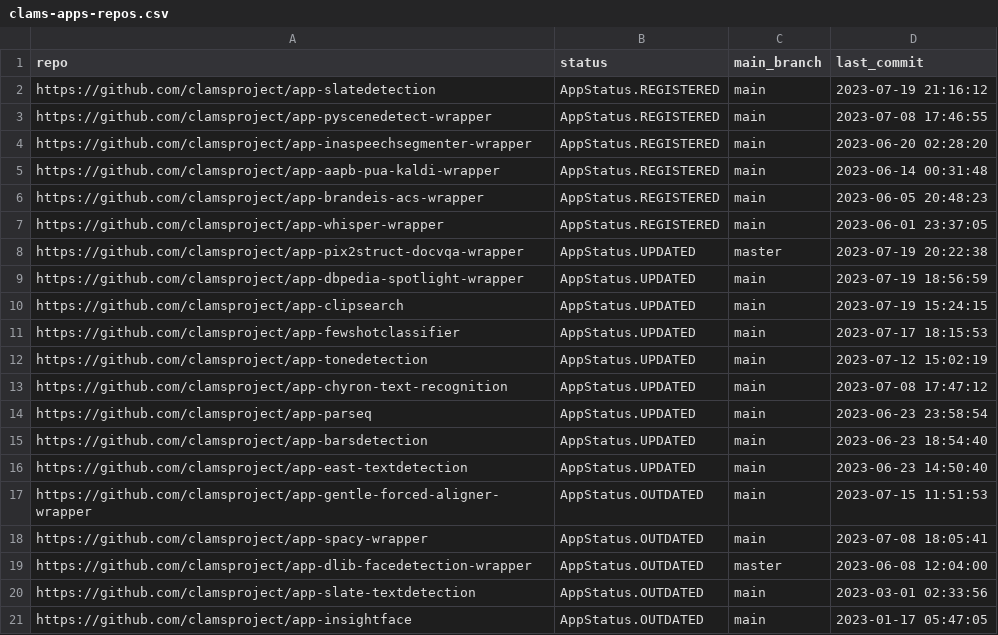
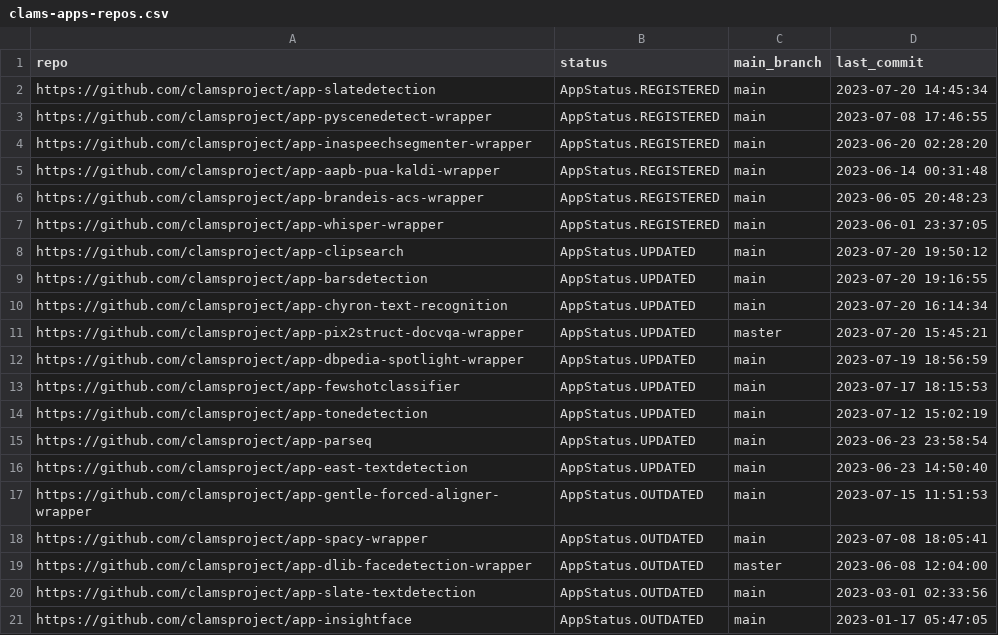
Before and after one commit to keighrim/ghactions-tester, a CSV file: clams-apps-repos.csv, drawn as a sheet; only a part is shown.

Commit message:
updating app development dashboard file

```diff
--- a/clams-apps-repos.csv
+++ b/clams-apps-repos.csv
@@ -1,3 +1,3 @@
 repo,status,main_branch,last_commit
-https://github.com/clamsproject/app-slatedetection,AppStatus.REGISTERED,main,2023-07-19 21:16:12
+https://github.com/clamsproject/app-slatedetection,AppStatus.REGISTERED,main,2023-07-20 14:45:34
 https://github.com/clamsproject/app-pyscenedetect-wrapper,AppStatus.REGISTERED,main,2023-07-08 17:46:55
@@ -7,10 +7,10 @@ https://github.com/clamsproject/app-brandeis-acs-wrapper,AppStatus.REGISTERED,ma
 https://github.com/clamsproject/app-whisper-wrapper,AppStatus.REGISTERED,main,2023-06-01 23:37:05
-https://github.com/clamsproject/app-pix2struct-docvqa-wrapper,AppStatus.UPDATED,master,2023-07-19 20:22:38
+https://github.com/clamsproject/app-clipsearch,AppStatus.UPDATED,main,2023-07-20 19:50:12
+https://github.com/clamsproject/app-barsdetection,AppStatus.UPDATED,main,2023-07-20 19:16:55
+https://github.com/clamsproject/app-chyron-text-recognition,AppStatus.UPDATED,main,2023-07-20 16:14:34
+https://github.com/clamsproject/app-pix2struct-docvqa-wrapper,AppStatus.UPDATED,master,2023-07-20 15:45:21
 https://github.com/clamsproject/app-dbpedia-spotlight-wrapper,AppStatus.UPDATED,main,2023-07-19 18:56:59
-https://github.com/clamsproject/app-clipsearch,AppStatus.UPDATED,main,2023-07-19 15:24:15
 https://github.com/clamsproject/app-fewshotclassifier,AppStatus.UPDATED,main,2023-07-17 18:15:53
 https://github.com/clamsproject/app-tonedetection,AppStatus.UPDATED,main,2023-07-12 15:02:19
-https://github.com/clamsproject/app-chyron-text-recognition,AppStatus.UPDATED,main,2023-07-08 17:47:12
 https://github.com/clamsproject/app-parseq,AppStatus.UPDATED,main,2023-06-23 23:58:54
-https://github.com/clamsproject/app-barsdetection,AppStatus.UPDATED,main,2023-06-23 18:54:40
 https://github.com/clamsproject/app-east-textdetection,AppStatus.UPDATED,main,2023-06-23 14:50:40
```
